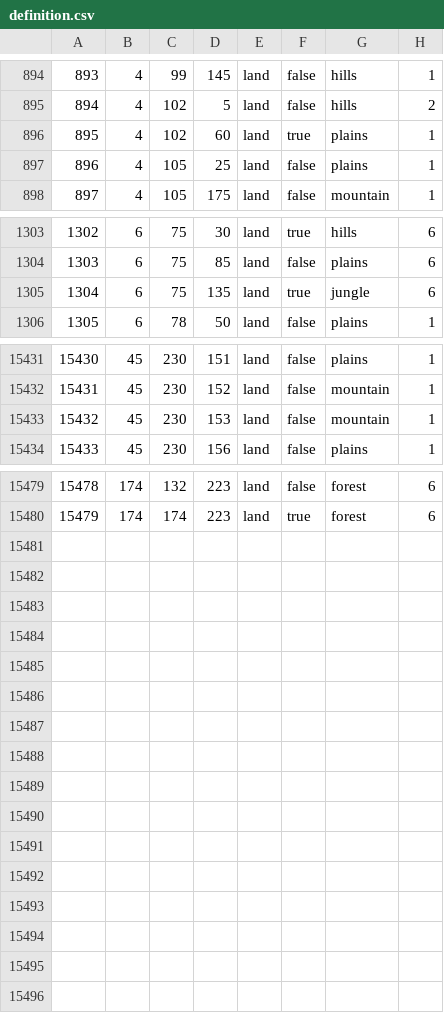
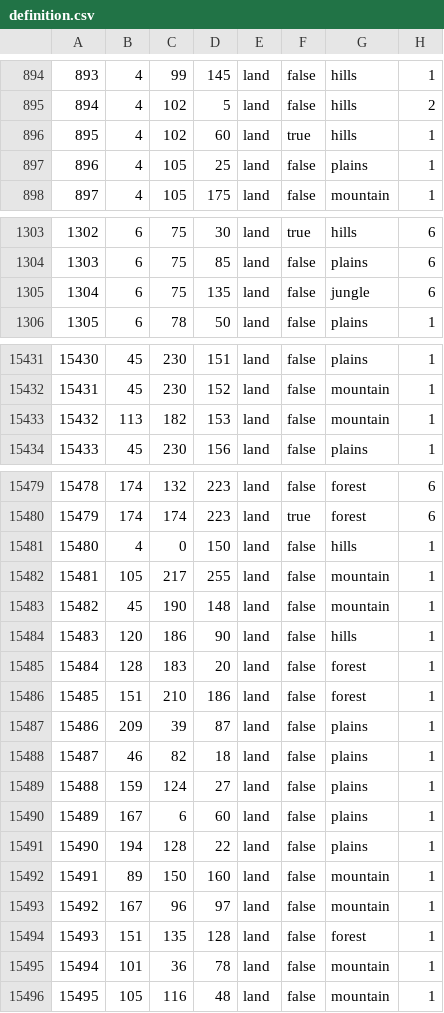
Before and after one commit to Gtym33/Kursach-Himiya, a CSV file: map/definition.csv, drawn as a sheet; only a part is shown, gaps mark what is left out; the diff covers the shown part only.

```diff
--- a/map/definition.csv
+++ b/map/definition.csv
@@ -895,3 +895,3 @@
 894;4;102;5;land;false;hills;2
-895;4;102;60;land;true;plains;1
+895;4;102;60;land;true;hills;1
 896;4;105;25;land;false;plains;1
@@ -1304,3 +1304,3 @@
 1303;6;75;85;land;false;plains;6
-1304;6;75;135;land;true;jungle;6
+1304;6;75;135;land;false;jungle;6
 1305;6;78;50;land;false;plains;1
@@ -15432,3 +15432,3 @@
 15431;45;230;152;land;false;mountain;1
-15432;45;230;153;land;false;mountain;1
+15432;113;182;153;land;false;mountain;1
 15433;45;230;156;land;false;plains;1
@@ -15480 +15480,17 @@
 15479;174;174;223;land;true;forest;6
+15480;4;0;150;land;false;hills;1
+15481;105;217;255;land;false;mountain;1
+15482;45;190;148;land;false;mountain;1
+15483;120;186;90;land;false;hills;1
+15484;128;183;20;land;false;forest;1
+15485;151;210;186;land;false;forest;1
+15486;209;39;87;land;false;plains;1
+15487;46;82;18;land;false;plains;1
+15488;159;124;27;land;false;plains;1
+15489;167;6;60;land;false;plains;1
+15490;194;128;22;land;false;plains;1
+15491;89;150;160;land;false;mountain;1
+15492;167;96;97;land;false;mountain;1
+15493;151;135;128;land;false;forest;1
+15494;101;36;78;land;false;mountain;1
+15495;105;116;48;land;false;mountain;1
```
Also changed, not shown: 5 edited cells elsewhere in this file, map/adjacencies.csv, 36 other files.
